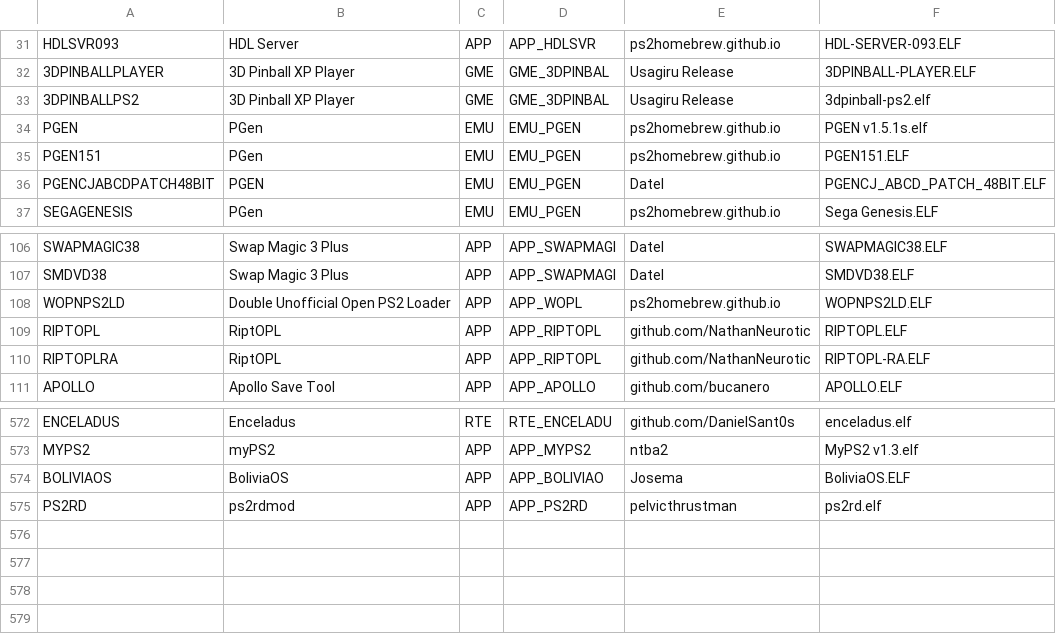
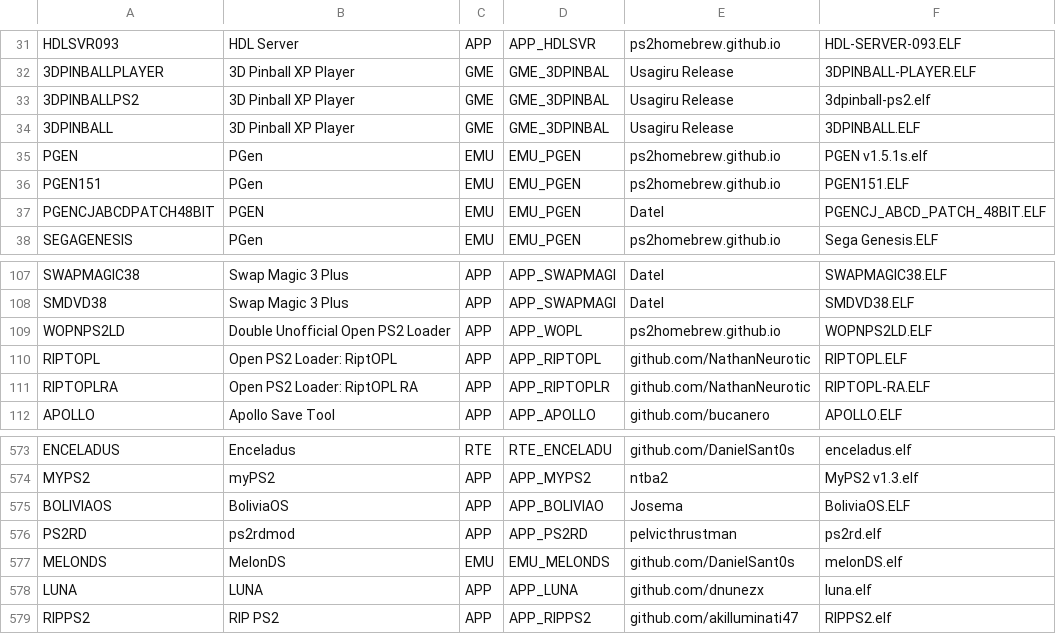
Before and after one commit to CosmicScale/PSBBN-Definitive-Project, a CSV file: scripts/assets/database/AppDB.csv, drawn as a sheet; only a part is shown, gaps mark what is left out.

Commit message:
Update app database

```diff
--- a/scripts/assets/database/AppDB.csv
+++ b/scripts/assets/database/AppDB.csv
@@ -33,2 +33,3 @@ HDLSVR093|HDL Server|APP|APP_HDLSVR|ps2homebrew.github.io|HDL-SERVER-093.ELF
 3DPINBALLPS2|3D Pinball XP Player|GME|GME_3DPINBAL|Usagiru Release|3dpinball-ps2.elf
+3DPINBALL|3D Pinball XP Player|GME|GME_3DPINBAL|Usagiru Release|3DPINBALL.ELF
 PGEN|PGen|EMU|EMU_PGEN|ps2homebrew.github.io|PGEN v1.5.1s.elf
@@ -108,4 +109,4 @@ SMDVD38|Swap Magic 3 Plus|APP|APP_SWAPMAGI|Datel|SMDVD38.ELF
 WOPNPS2LD|Double Unofficial Open PS2 Loader|APP|APP_WOPL|ps2homebrew.github.io|WOPNPS2LD.ELF
-RIPTOPL|RiptOPL|APP|APP_RIPTOPL|github.com/NathanNeurotic|RIPTOPL.ELF
-RIPTOPLRA|RiptOPL|APP|APP_RIPTOPL|github.com/NathanNeurotic|RIPTOPL-RA.ELF
+RIPTOPL|Open PS2 Loader: RiptOPL|APP|APP_RIPTOPL|github.com/NathanNeurotic|RIPTOPL.ELF
+RIPTOPLRA|Open PS2 Loader: RiptOPL RA|APP|APP_RIPTOPLR|github.com/NathanNeurotic|RIPTOPL-RA.ELF
 APOLLO|Apollo Save Tool|APP|APP_APOLLO|github.com/bucanero|APOLLO.ELF
@@ -575 +576,4 @@ BOLIVIAOS|BoliviaOS|APP|APP_BOLIVIAO|Josema|BoliviaOS.ELF
 PS2RD|ps2rdmod|APP|APP_PS2RD|pelvicthrustman|ps2rd.elf
+MELONDS|MelonDS|EMU|EMU_MELONDS|github.com/DanielSant0s|melonDS.elf
+LUNA|LUNA|APP|APP_LUNA|github.com/dnunezx|luna.elf
+RIPPS2|RIP PS2|APP|APP_RIPPS2|github.com/akilluminati47|RIPPS2.elf
```
